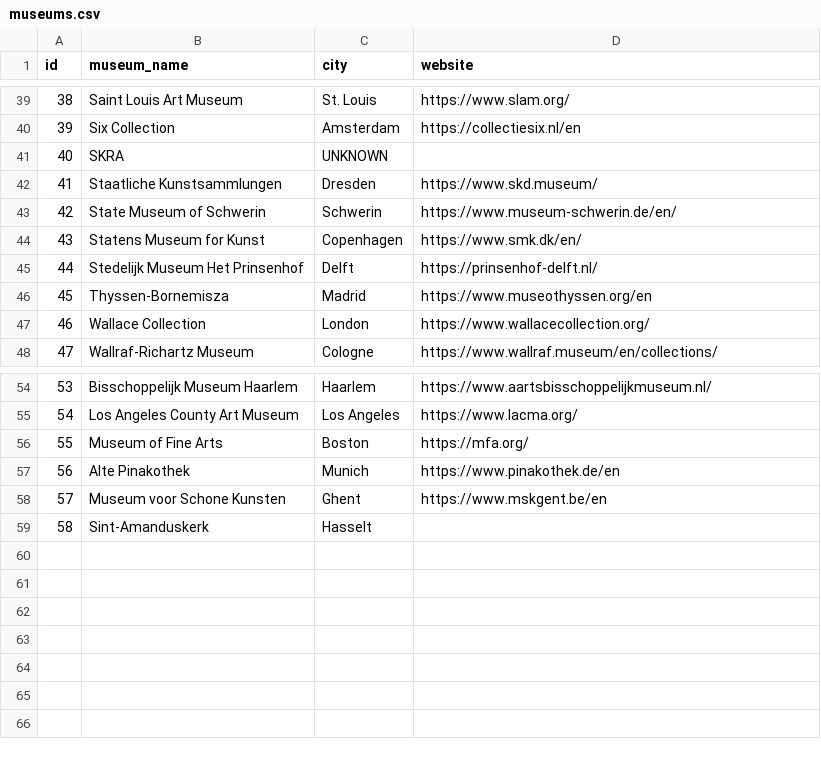
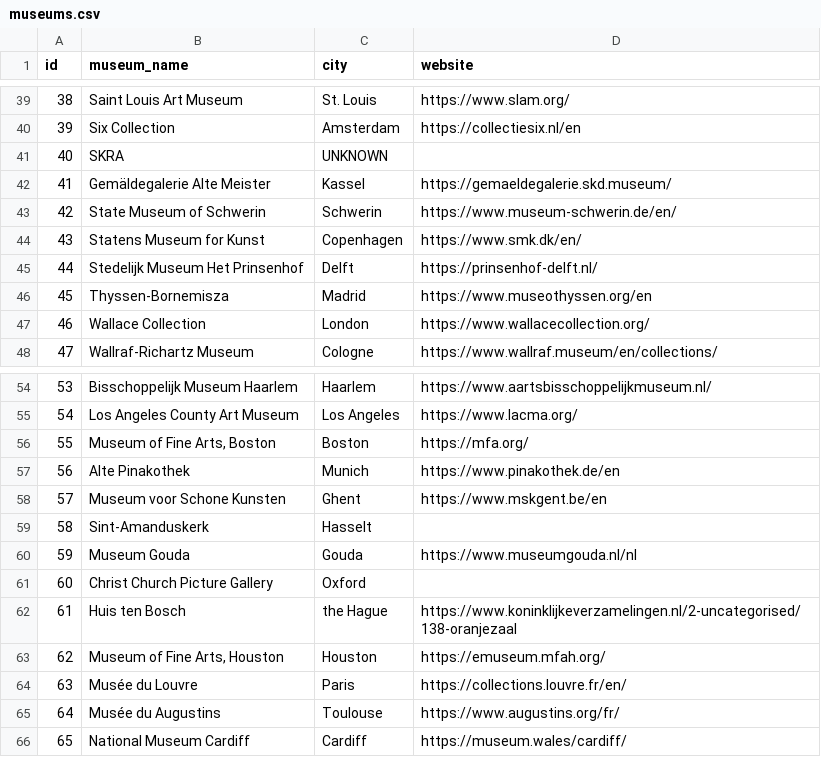
Before and after one commit to TAHPaul/DttG_db, a CSV file: data/csv/museums.csv, drawn as a sheet; only a part is shown, gaps mark what is left out.

```diff
--- a/data/csv/museums.csv
+++ b/data/csv/museums.csv
@@ -41,3 +41,3 @@
 40,SKRA,UNKNOWN,
-41,Staatliche Kunstsammlungen,Dresden,https://www.skd.museum/
+41,Gemäldegalerie Alte Meister,Kassel,https://gemaeldegalerie.skd.museum/
 42,State Museum of Schwerin,Schwerin,https://www.museum-schwerin.de/en/
@@ -55,3 +55,3 @@
 54,Los Angeles County Art Museum,Los Angeles,https://www.lacma.org/
-55,Museum of Fine Arts,Boston,https://mfa.org/
+55,"Museum of Fine Arts, Boston",Boston,https://mfa.org/
 56,Alte Pinakothek,Munich,https://www.pinakothek.de/en
@@ -59 +59,8 @@
 58,Sint-Amanduskerk,Hasselt,
+59,Museum Gouda,Gouda,https://www.museumgouda.nl/nl
+60,Christ Church Picture Gallery,Oxford,
+61,Huis ten Bosch,the Hague,https://www.koninklijkeverzamelingen.nl/2-uncategorised/138-oranjezaal
+62,"Museum of Fine Arts, Houston",Houston,https://emuseum.mfah.org/
+63,Musée du Louvre,Paris,https://collections.louvre.fr/en/
+64,Musée du Augustins,Toulouse,https://www.augustins.org/fr/
+65,National Museum Cardiff,Cardiff,https://museum.wales/cardiff/
```
Also changed, not shown: data/csv/cities.csv, 13 other files.
